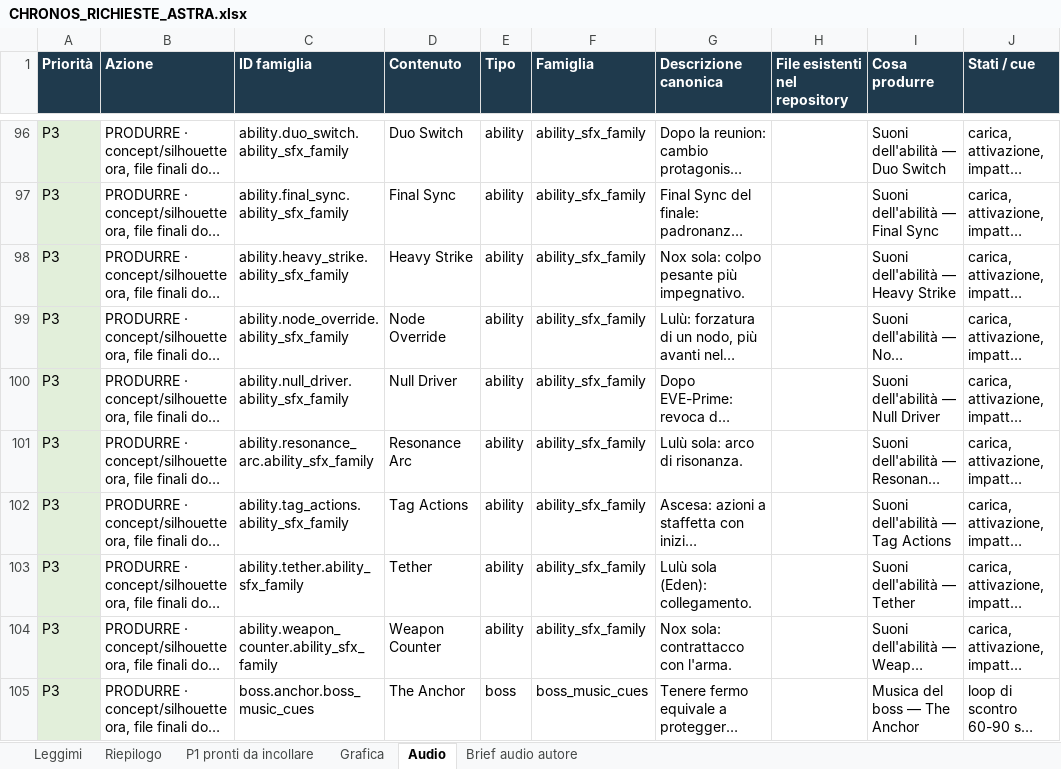
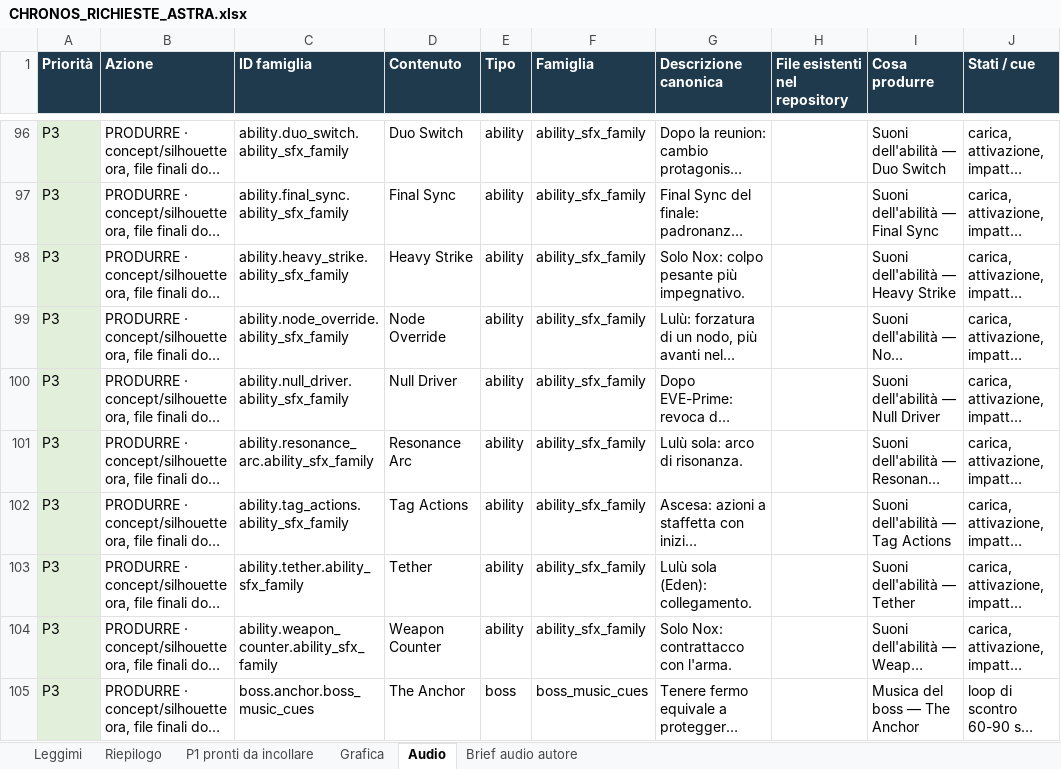
Before and after one commit to Flexati/Adventure-city, an Excel workbook: docs/gold/astra/CHRONOS_RICHIESTE_ASTRA.xlsx, sheet Audio, drawn as a sheet; only a part is shown, gaps mark what is left out; long unchanged cells end in …; values as stored, in another font and other column widths than the file's, no borders; the diff names each change by its address in the sheet, - before the commit and + after, or states it on an @@ line.

```diff
--- a/docs/gold/astra/CHRONOS_RICHIESTE_ASTRA.xlsx (sheet Audio)
+++ b/docs/gold/astra/CHRONOS_RICHIESTE_ASTRA.xlsx (sheet Audio)
-G98 (Descrizione canonica): Nox sola: colpo pesante più impegnativo.
+G98 (Descrizione canonica): Solo Nox: colpo pesante più impegnativo.
-G104 (Descrizione canonica): Nox sola: contrattacco con l'arma.
+G104 (Descrizione canonica): Solo Nox: contrattacco con l'arma.
```
Also changed, not shown: sheet Grafica, sheet Leggimi, 6 other files.
